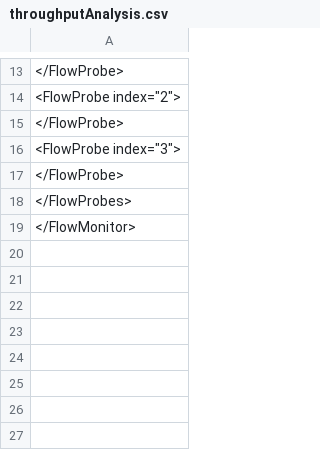
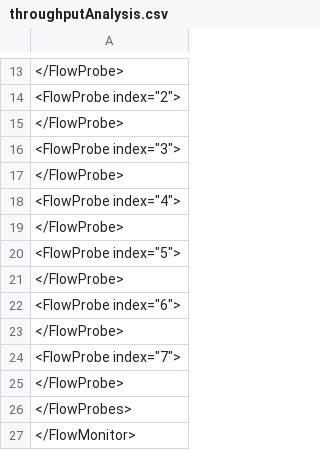
Before and after one commit to nlhlong01/ns3-simulation-task, a CSV file: throughputAnalysis.csv, drawn as a sheet; only a part is shown, gaps mark what is left out; the diff names each change by its address in the sheet, - before the commit and + after, or states it on an @@ line.

```diff
--- a/throughputAnalysis.csv
+++ b/throughputAnalysis.csv
+row 18: <FlowProbe index="4">
+row 19: </FlowProbe>
+row 20: <FlowProbe index="5">
+row 21: </FlowProbe>
+row 22: <FlowProbe index="6">
+row 23: </FlowProbe>
+row 24: <FlowProbe index="7">
+row 25: </FlowProbe>
```
Also changed, not shown: 16 other files.
